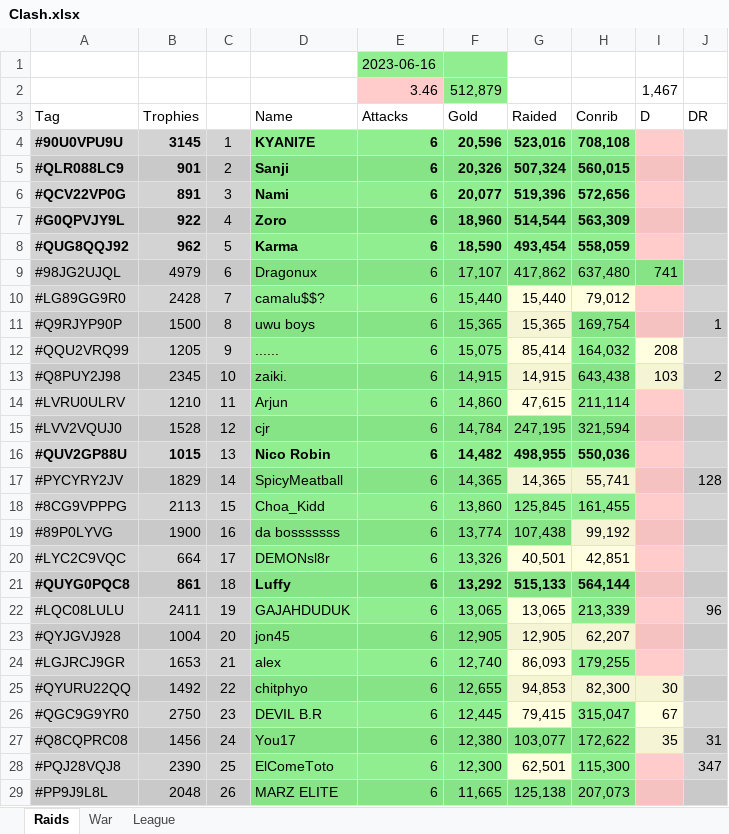
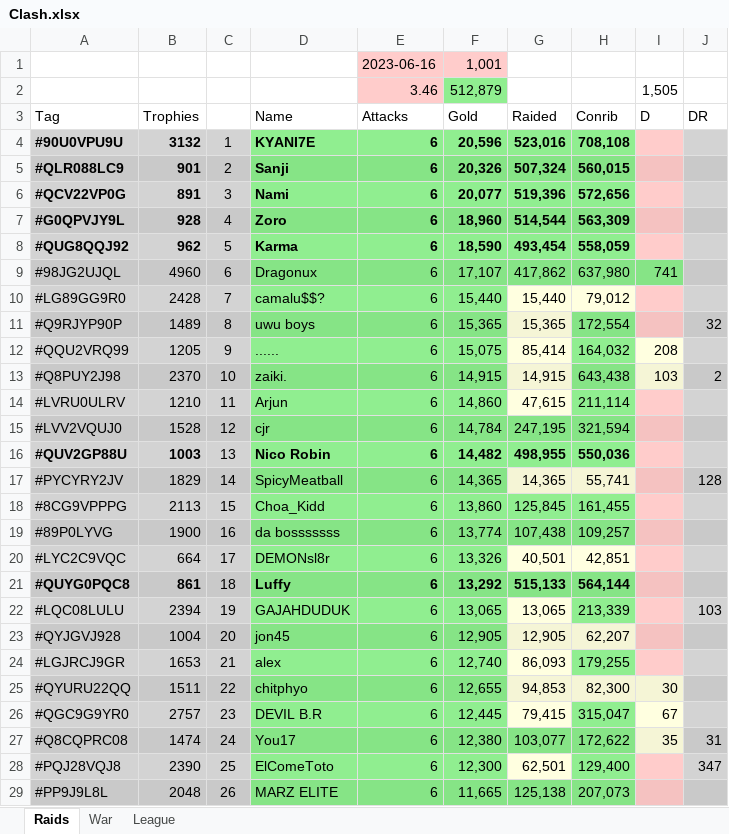
Before and after one commit to KYANI7E/Clans, an Excel workbook: Clash.xlsx, sheet Raids, drawn as a sheet; only a part is shown; values as stored, in another font and other column widths than the file's, no borders; the diff covers the shown part only; the diff names each change by its address in the sheet, - before the commit and + after, or states it on an @@ line.

Commit message:
updating the clash file from bat automatic run

```diff
--- a/Clash.xlsx (sheet Raids)
+++ b/Clash.xlsx (sheet Raids)
-E1:F1 fill: #90EE90
+E1:F1 fill: #FFCCCB
-F1: (empty)
+F1: 1,001
-I2: 1,467
+I2: 1,505
-B4: 3145
+B4: 3132
-B7: 922
+B7: 928
-B9: 4979
+B9: 4960
-H9: 637,480
+H9: 637,980
-B11: 1500
+B11: 1489
-H11: 169,754
+H11: 172,554
-J11: 1
+J11: 32
-B13: 2345
+B13: 2370
-B16: 1015
+B16: 1003
-H19: 99,192
+H19: 109,257
-H19 fill: #F5F5D6
+H19 fill: #86E486
-B22: 2411
+B22: 2394
-J22: 96
+J22: 103
-B25: 1492
+B25: 1511
-B26: 2750
+B26: 2757
-B27: 1456
+B27: 1474
-H28: 115,300
+H28: 129,400
```
Also changed, not shown: 21 edited cells elsewhere in this sheet, sheet War.
